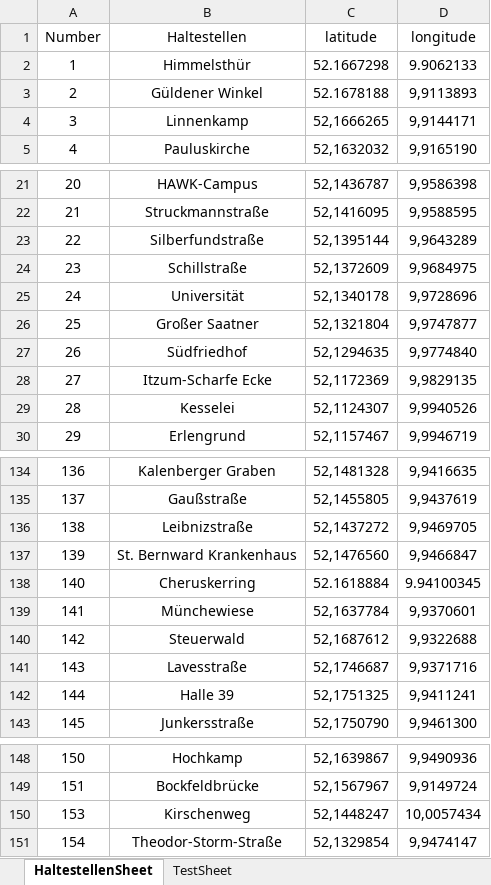
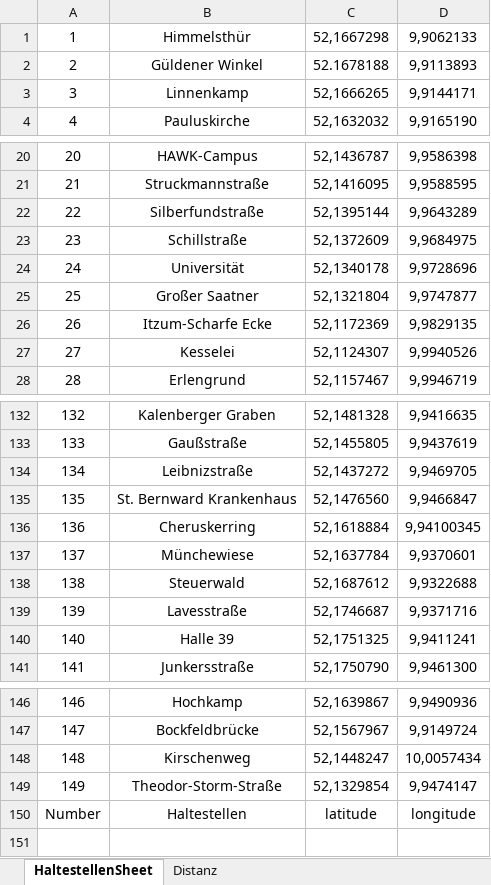
Before and after one commit to Majd933/BusLine, an Excel workbook: Datenbank.xlsx, sheet HaltestellenSheet, drawn as a sheet; only a part is shown, gaps mark what is left out; values as stored, in another font and other column widths than the file's, no borders; charts and pictures not drawn; removed rows and columns are numbered as before the commit, all else as after; the diff names each change by its address in the sheet, - before the commit and + after, or states it on an @@ line.

```diff
--- a/Datenbank.xlsx (sheet HaltestellenSheet)
+++ b/Datenbank.xlsx (sheet HaltestellenSheet)
-sheet tab: TestSheet
+sheet tab: Distanz
-C1: 52.1667298
+C1: 52,1667298
-D1: 9.9062133
+D1: 9,9062133
-row 27: 26 | Südfriedhof | 52,1294635 | 9,9774840
@@ column A renumbered between rows 26 and 149 @@
-C136: 52.1618884
+C136: 52,1618884
-D136: 9.94100345
+D136: 9,94100345
@@ row 1 moved to row 150: Number @@
```
Also changed, not shown: sheet Distanz, charts or pictures, 28 other files.
